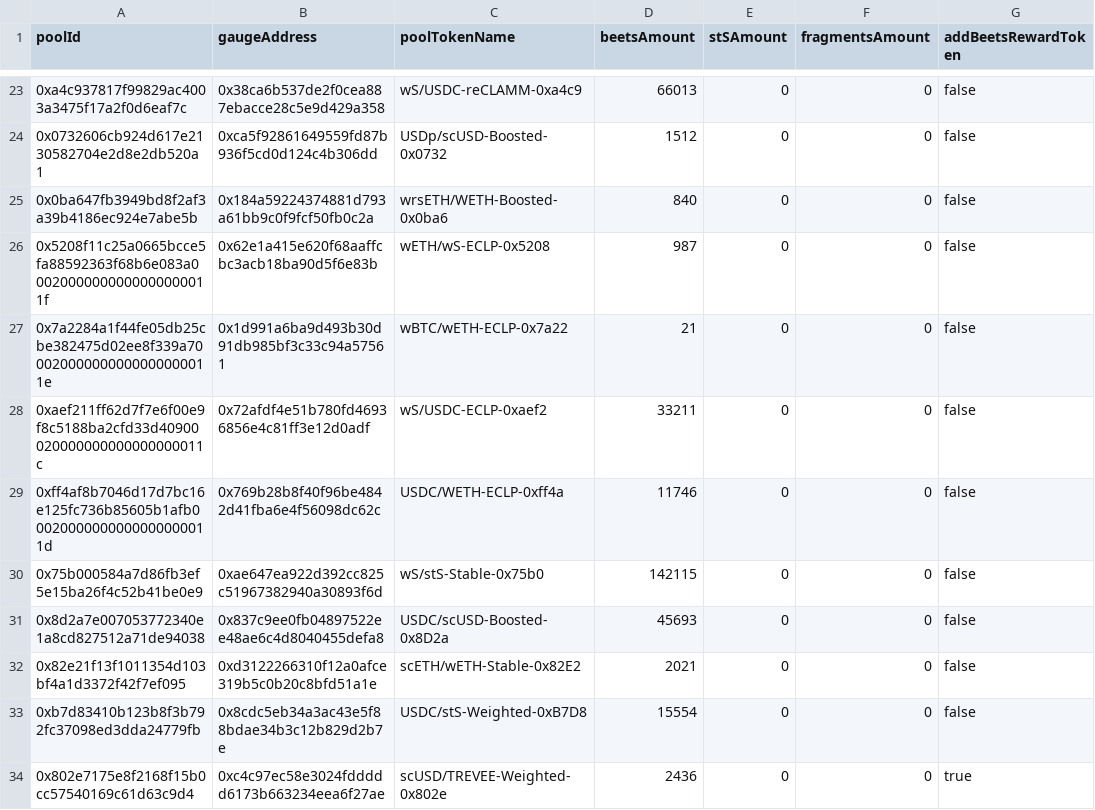
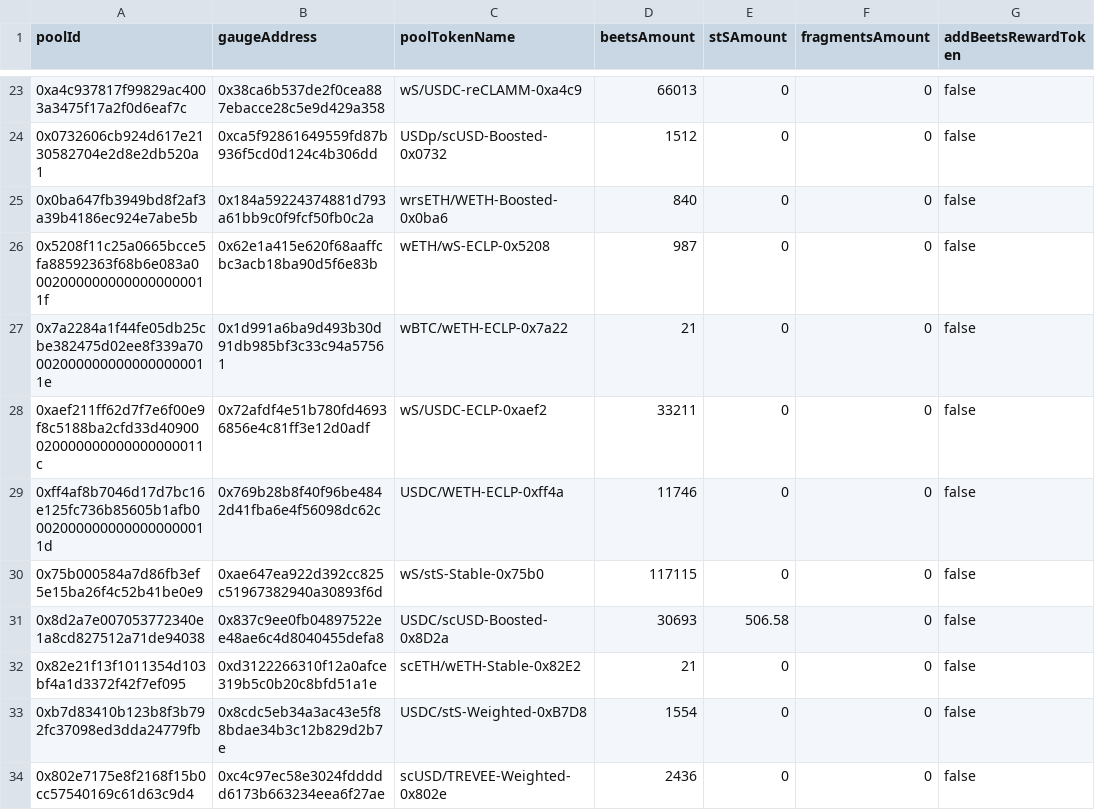
Before and after one commit to beethovenxfi/ops-automation, a CSV file: src/gaugeAutomation/review-data/gauge-rewards.csv, drawn as a sheet; only a part is shown, gaps mark what is left out; the diff names each change by its address in the sheet, - before the commit and + after, or states it on an @@ line.

```diff
--- a/src/gaugeAutomation/review-data/gauge-rewards.csv
+++ b/src/gaugeAutomation/review-data/gauge-rewards.csv
-D30 (beetsAmount): 142115
+D30 (beetsAmount): 117115
-D31 (beetsAmount): 45693
+D31 (beetsAmount): 30693
-E31 (stSAmount): 0
+E31 (stSAmount): 506.58
-D32 (beetsAmount): 2021
+D32 (beetsAmount): 21
-D33 (beetsAmount): 15554
+D33 (beetsAmount): 1554
-G34 (addBeetsRewardToken): true
+G34 (addBeetsRewardToken): false
```
Also changed, not shown: 2 other files.
